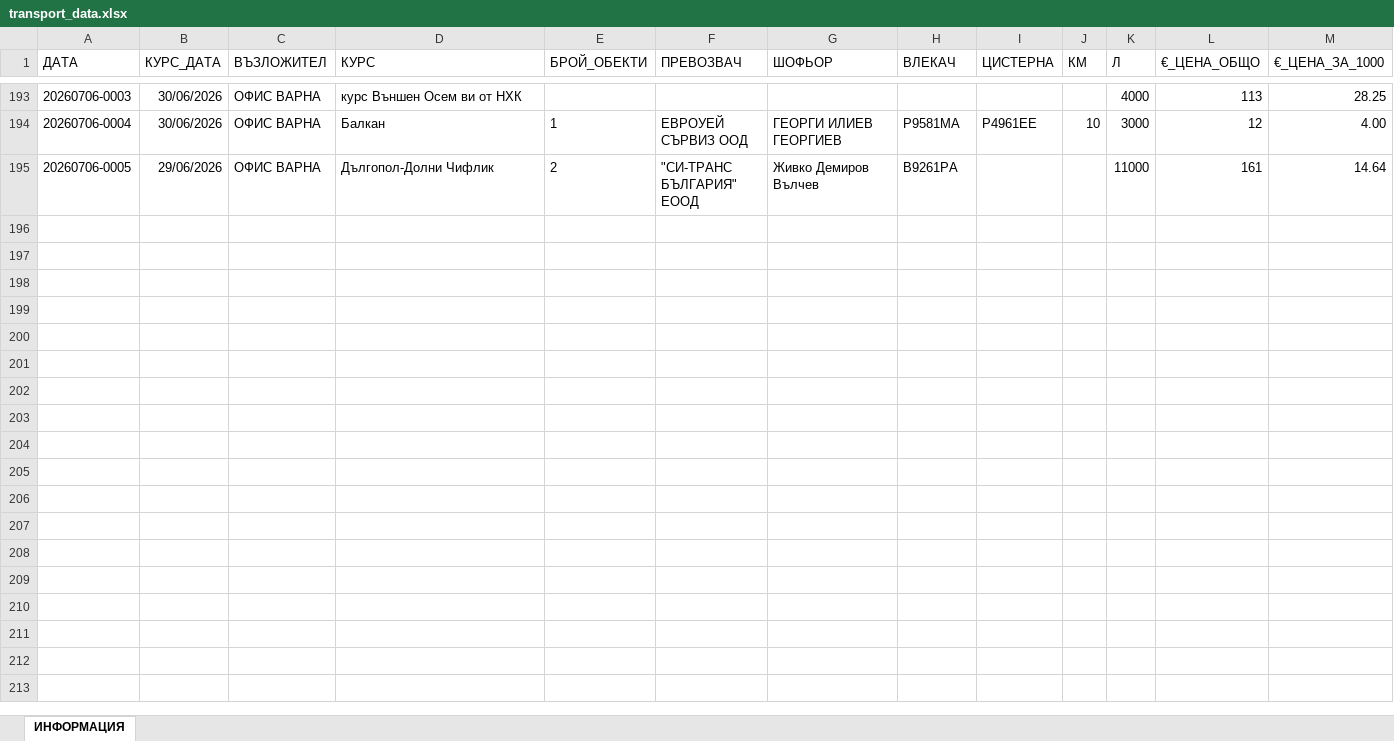
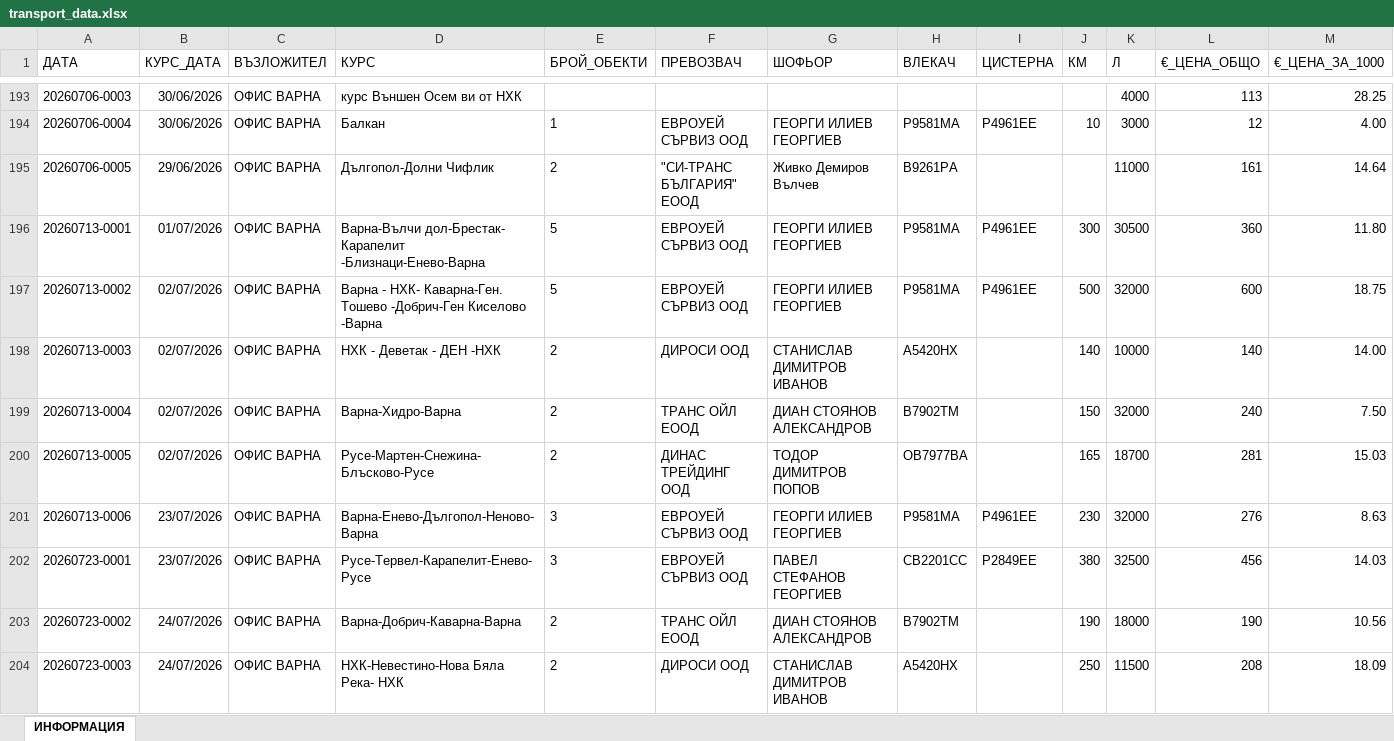
Before and after one commit to plamensve/eko_analysis, an Excel workbook: transport/transport_data.xlsx, sheet ИНФОРМАЦИЯ, drawn as a sheet; only a part is shown, gaps mark what is left out; values as stored, in another font and other column widths than the file's, no borders; rows hold the shown columns only; the diff covers the shown part only; the diff names each change by its address in the sheet, - before the commit and + after, or states it on an @@ line.

Commit message:
ADD: new transport data - m. july

```diff
--- a/transport/transport_data.xlsx (sheet ИНФОРМАЦИЯ)
+++ b/transport/transport_data.xlsx (sheet ИНФОРМАЦИЯ)
+row 196: 20260713-0001 | 01/07/2026 | ОФИС ВАРНА | Варна-Вълчи дол-Брестак- Карапелит -Близнаци-Енево-Варна | 5 | ЕВРОУЕЙ СЪРВИЗ ООД | ГЕОРГИ ИЛИЕВ ГЕОРГИЕВ | Р9581МА | Р4961ЕЕ | 300 | 30500 | 360 | 11.80
+row 197: 20260713-0002 | 02/07/2026 | ОФИС ВАРНА | Варна - НХК- Каварна-Ген. Тошево -Добрич-Ген Киселово -Варна | 5 | ЕВРОУЕЙ СЪРВИЗ ООД | ГЕОРГИ ИЛИЕВ ГЕОРГИЕВ | Р9581МА | Р4961ЕЕ | 500 | 32000 | 600 | 18.75
+row 198: 20260713-0003 | 02/07/2026 | ОФИС ВАРНА | НХК - Деветак - ДЕН -НХК | 2 | ДИРОСИ ООД | СТАНИСЛАВ ДИМИТРОВ ИВАНОВ | А5420НХ |  | 140 | 10000 | 140 | 14.00
+row 199: 20260713-0004 | 02/07/2026 | ОФИС ВАРНА | Варна-Хидро-Варна | 2 | ТРАНС ОЙЛ ЕООД | ДИАН СТОЯНОВ АЛЕКСАНДРОВ | B7902TM |  | 150 | 32000 | 240 | 7.50
+row 200: 20260713-0005 | 02/07/2026 | ОФИС ВАРНА | Русе-Мартен-Снежина-Блъсково-Русе | 2 | ДИНАС ТРЕЙДИНГ ООД | ТОДОР ДИМИТРОВ ПОПОВ | ОВ7977ВА |  | 165 | 18700 | 281 | 15.03
+row 201: 20260713-0006 | 23/07/2026 | ОФИС ВАРНА | Варна-Енево-Дългопол-Неново-Варна | 3 | ЕВРОУЕЙ СЪРВИЗ ООД | ГЕОРГИ ИЛИЕВ ГЕОРГИЕВ | Р9581МА | Р4961ЕЕ | 230 | 32000 | 276 | 8.63
+row 202: 20260723-0001 | 23/07/2026 | ОФИС ВАРНА | Русе-Тервел-Карапелит-Енево-Русе | 3 | ЕВРОУЕЙ СЪРВИЗ ООД | ПАВЕЛ СТЕФАНОВ ГЕОРГИЕВ | CB2201CC | P2849EE | 380 | 32500 | 456 | 14.03
+row 203: 20260723-0002 | 24/07/2026 | ОФИС ВАРНА | Варна-Добрич-Каварна-Варна | 2 | ТРАНС ОЙЛ ЕООД | ДИАН СТОЯНОВ АЛЕКСАНДРОВ | B7902TM |  | 190 | 18000 | 190 | 10.56
+row 204: 20260723-0003 | 24/07/2026 | ОФИС ВАРНА | НХК-Невестино-Нова Бяла Река- НХК | 2 | ДИРОСИ ООД | СТАНИСЛАВ ДИМИТРОВ ИВАНОВ | А5420НХ |  | 250 | 11500 | 208 | 18.09
```
Also changed, not shown: 53 added rows elsewhere in this sheet, 2 other files.
